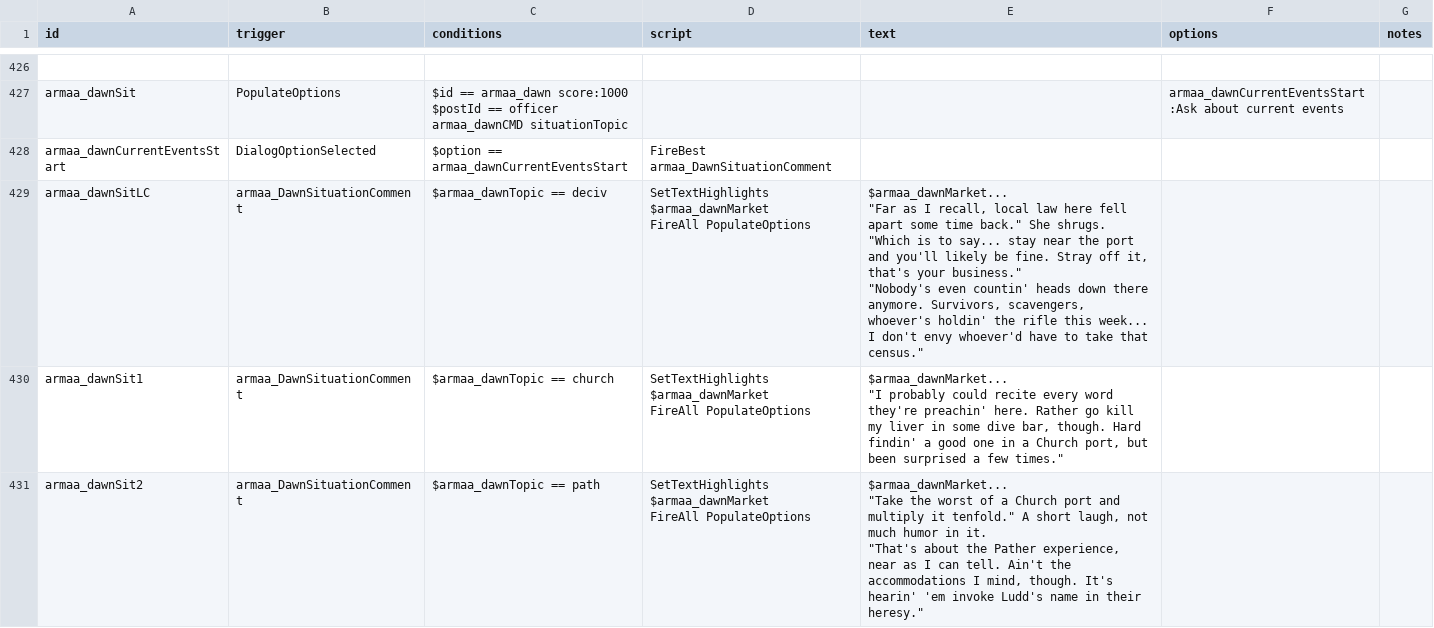
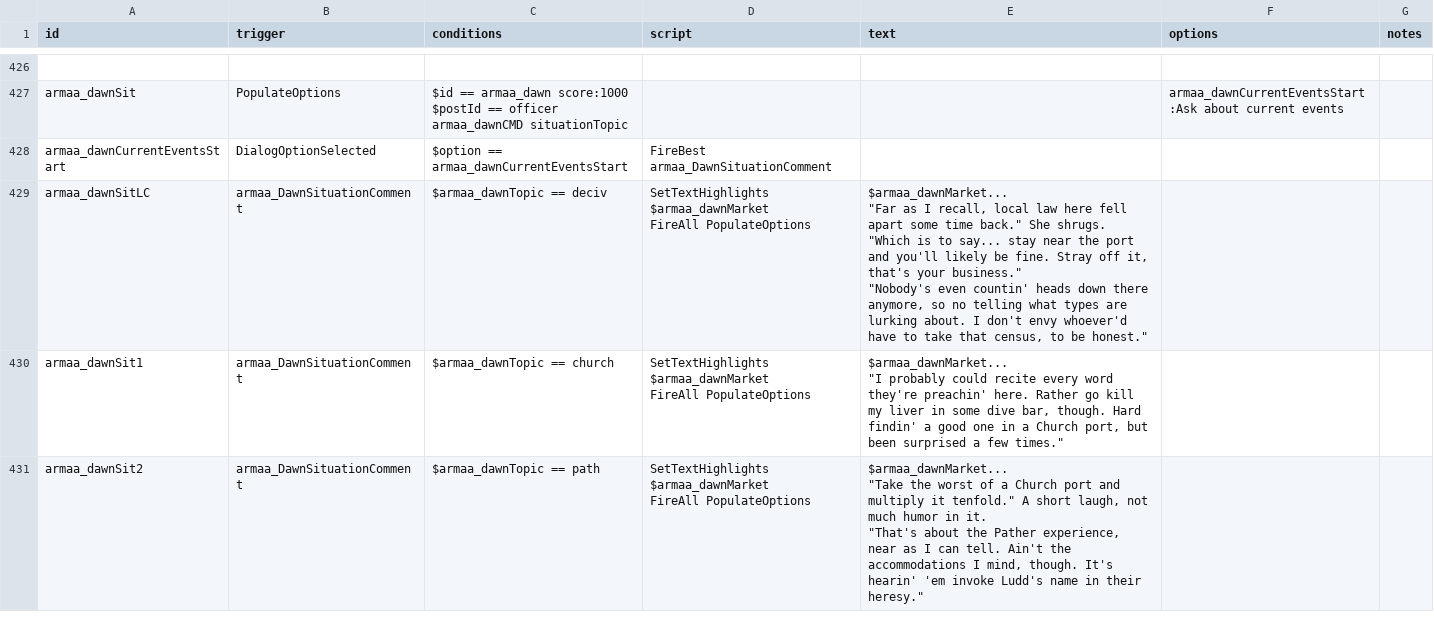
Before and after one commit to gomarz/SS-armaa, a CSV file: data/campaign/rules.csv, drawn as a sheet; only a part is shown, gaps mark what is left out; the diff covers the shown part only.

```diff
--- a/data/campaign/rules.csv
+++ b/data/campaign/rules.csv
@@ -2147,8 +2120,8 @@ armaa_dawnCMD situationTopic
 armaa_dawnCurrentEventsStart,DialogOptionSelected,$option == armaa_dawnCurrentEventsStart,FireBest armaa_DawnSituationComment,,,
-armaa_dawnSitLC,armaa_DawnSituationComment,$armaa_dawnTopic == deciv,"SetTextHighlights $armaa_dawnMarket
-FireAll PopulateOptions","$armaa_dawnMarket...
-
-""Far as I recall, local law here fell apart some time back."" She shrugs. ""Which is to say... stay near the port and you'll likely be fine. Stray off it, that's your business.""
-
-""Nobody's even countin' heads down there anymore. Survivors, scavengers, whoever's holdin' the rifle this week... I don't envy whoever'd have to take that census.""",,
+armaa_dawnSitLC,armaa_DawnSituationComment,$armaa_dawnTopic == deciv,"SetTextHighlights $armaa_dawnMarket
+FireAll PopulateOptions","$armaa_dawnMarket...
+
+""Far as I recall, local law here fell apart some time back."" She shrugs. ""Which is to say... stay near the port and you'll likely be fine. Stray off it, that's your business.""
+
+""Nobody's even countin' heads down there anymore, so no telling what types are lurking about. I don't envy whoever'd have to take that census, to be honest.""",,
 armaa_dawnSit1,armaa_DawnSituationComment,$armaa_dawnTopic == church,"SetTextHighlights $armaa_dawnMarket
```
Also changed, not shown: 19 edited cells elsewhere in this file.
